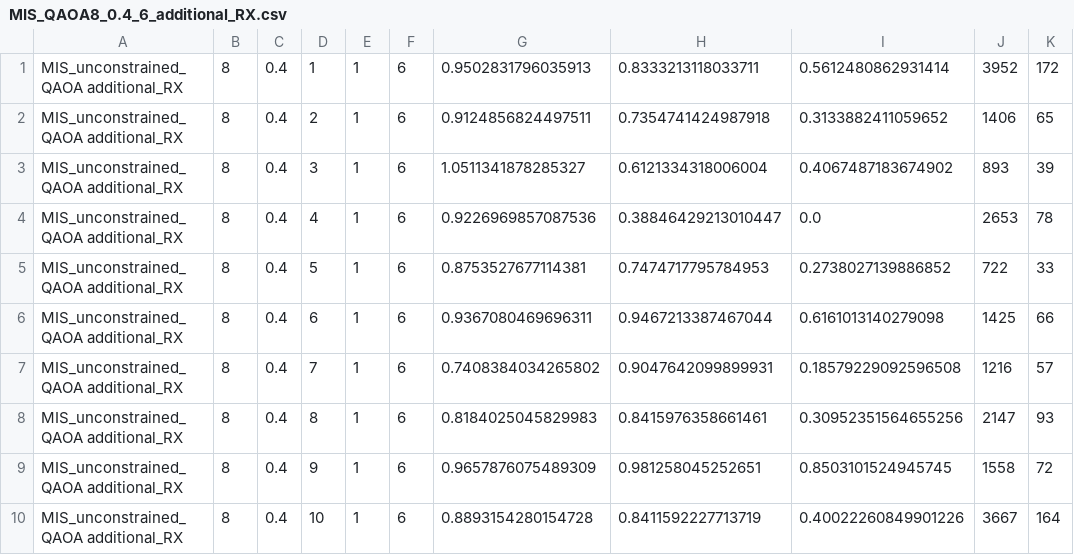
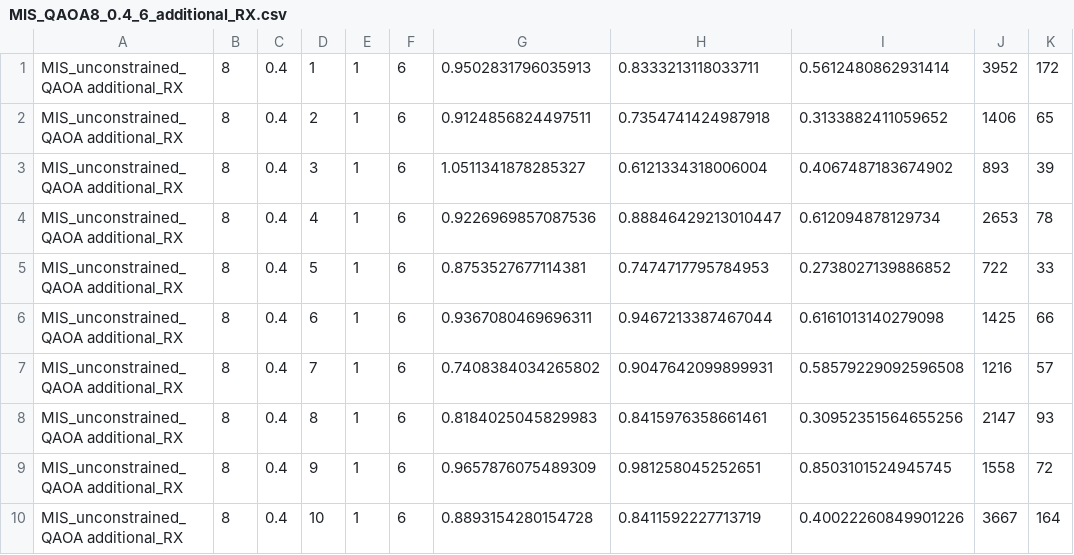
Before and after one commit to Sp1k3e/MA-QAOA-with-star-graph-operator, a CSV file: results/MIS/QAOA/additional_RX/MIS_QAOA8_0.4_6_additional_RX.csv, drawn as a sheet.

```diff
--- a/results/MIS/QAOA/additional_RX/MIS_QAOA8_0.4_6_additional_RX.csv
+++ b/results/MIS/QAOA/additional_RX/MIS_QAOA8_0.4_6_additional_RX.csv
@@ -3,6 +3,6 @@ MIS_unconstrained_QAOA additional_RX, 8, 0.4, 2, 1, 6, 0.9124856824497511, 0.735
 MIS_unconstrained_QAOA additional_RX, 8, 0.4, 3, 1, 6, 1.0511341878285327, 0.6121334318006004, 0.4067487183674902, 893, 39
-MIS_unconstrained_QAOA additional_RX, 8, 0.4, 4, 1, 6, 0.9226969857087536, 0.38846429213010447, 0.0, 2653, 78
+MIS_unconstrained_QAOA additional_RX, 8, 0.4, 4, 1, 6, 0.9226969857087536, 0.88846429213010447, 0.612094878129734, 2653, 78
 MIS_unconstrained_QAOA additional_RX, 8, 0.4, 5, 1, 6, 0.8753527677114381, 0.7474717795784953, 0.2738027139886852, 722, 33
 MIS_unconstrained_QAOA additional_RX, 8, 0.4, 6, 1, 6, 0.9367080469696311, 0.9467213387467044, 0.6161013140279098, 1425, 66
-MIS_unconstrained_QAOA additional_RX, 8, 0.4, 7, 1, 6, 0.7408384034265802, 0.9047642099899931, 0.18579229092596508, 1216, 57
+MIS_unconstrained_QAOA additional_RX, 8, 0.4, 7, 1, 6, 0.7408384034265802, 0.9047642099899931, 0.58579229092596508, 1216, 57
 MIS_unconstrained_QAOA additional_RX, 8, 0.4, 8, 1, 6, 0.8184025045829983, 0.8415976358661461, 0.30952351564655256, 2147, 93
```
Also changed, not shown: results/MIS/QAOA/original/MIS_QAOA8_0.4_3_original.csv, results/MIS/QAOA/original/MIS_QAOA8_0.4_6_original.csv, 21 other files.
